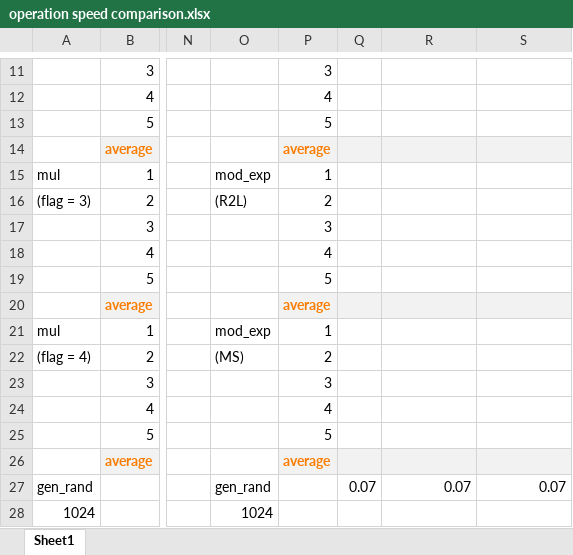
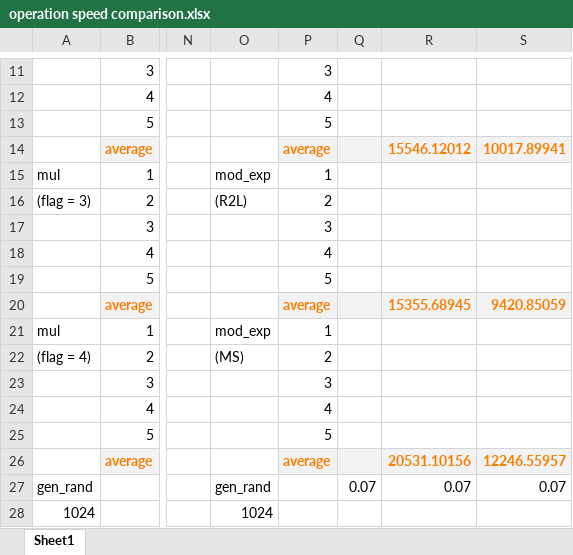
Before and after one commit to umc1997/B.I.G-Big-Integer-Group-, an Excel workbook: operation speed comparison.xlsx, sheet Sheet1, drawn as a sheet; only a part is shown, gaps mark what is left out; values as stored, in another font and other column widths than the file's, no borders; the diff names each change by its address in the sheet, - before the commit and + after, or states it on an @@ line.

```diff
--- a/operation speed comparison.xlsx (sheet Sheet1)
+++ b/operation speed comparison.xlsx (sheet Sheet1)
-R14: (empty)
+R14: 15546.12012
-S14: (empty)
+S14: 10017.89941
-R20: (empty)
+R20: 15355.68945
-S20: (empty)
+S20: 9420.85059
-R26: (empty)
+R26: 20531.10156
-S26: (empty)
+S26: 12246.55957
```
Also changed, not shown: 7 other files.
